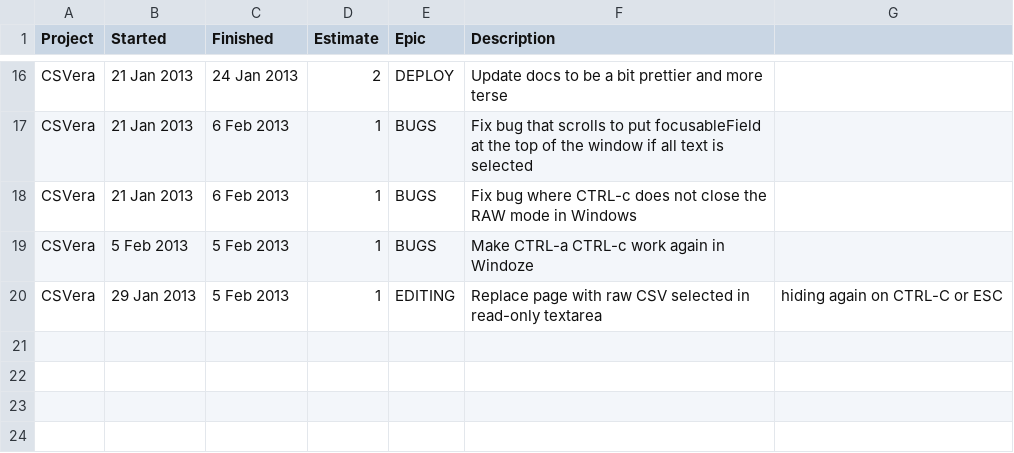
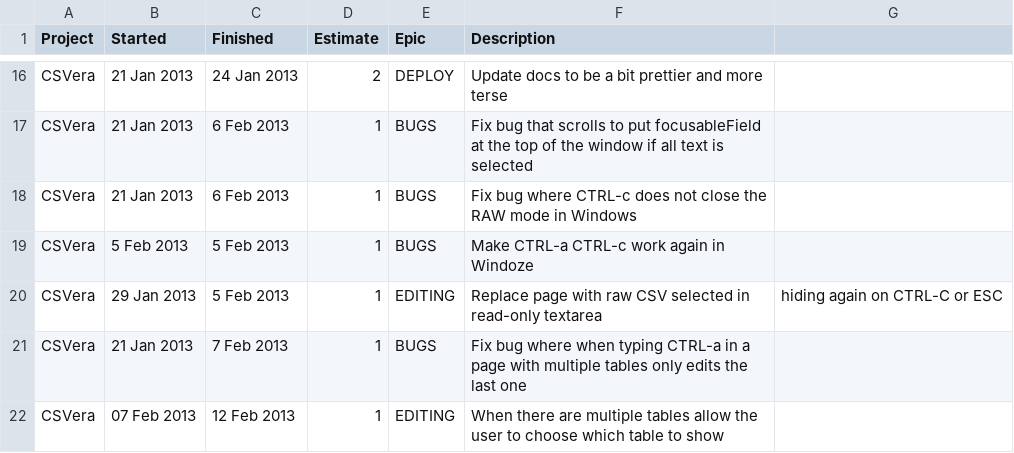
Before and after one commit to agmenc/CSVera, a CSV file: csvera-complete.csv, drawn as a sheet; only a part is shown, gaps mark what is left out; the diff names each change by its address in the sheet, - before the commit and + after, or states it on an @@ line.

Commit message:
Multi-table support, with a button panel to select tables, if there are more than one

```diff
--- a/csvera-complete.csv
+++ b/csvera-complete.csv
+row 21: CSVera | 21 Jan 2013 | 7 Feb 2013 | 1 | BUGS | Fix bug where when typing CTRL-a in a page with multiple tables only edits the last one
+row 22: CSVera | 07 Feb 2013 | 12 Feb 2013 | 1 | EDITING | When there are multiple tables allow the user to choose which table to show
```
Also changed, not shown: csvera.csv, 6 other files.
